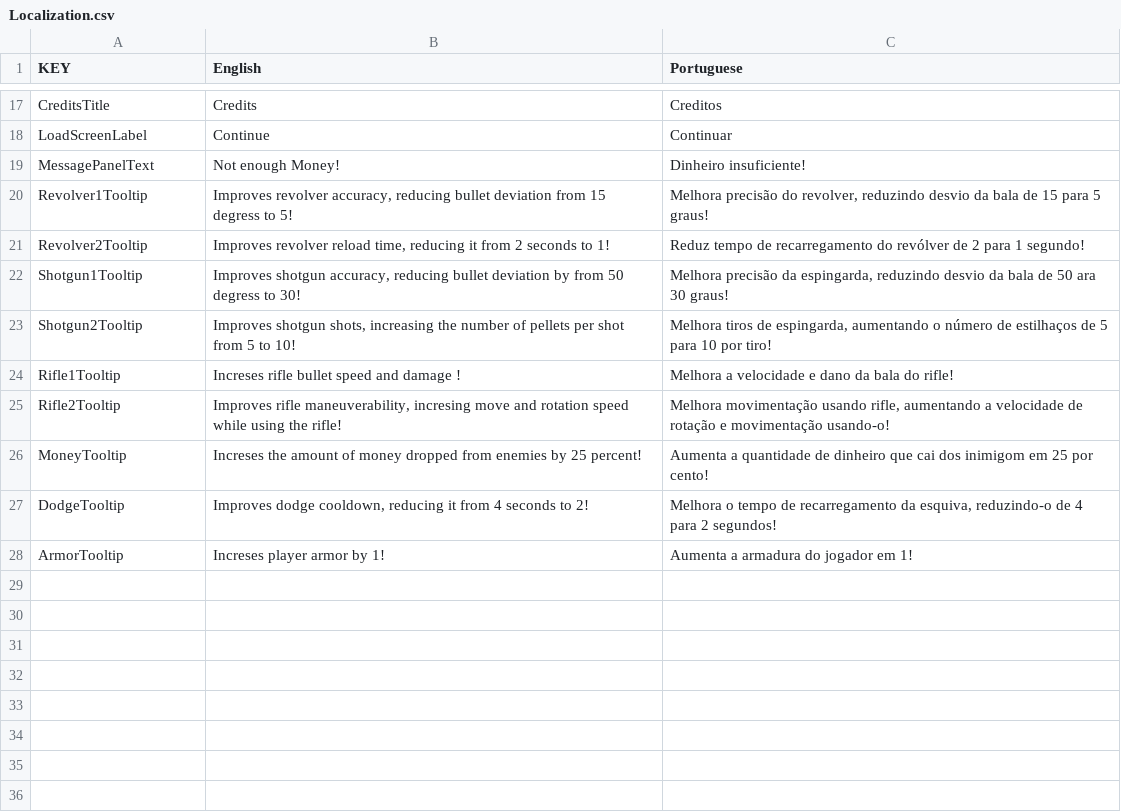
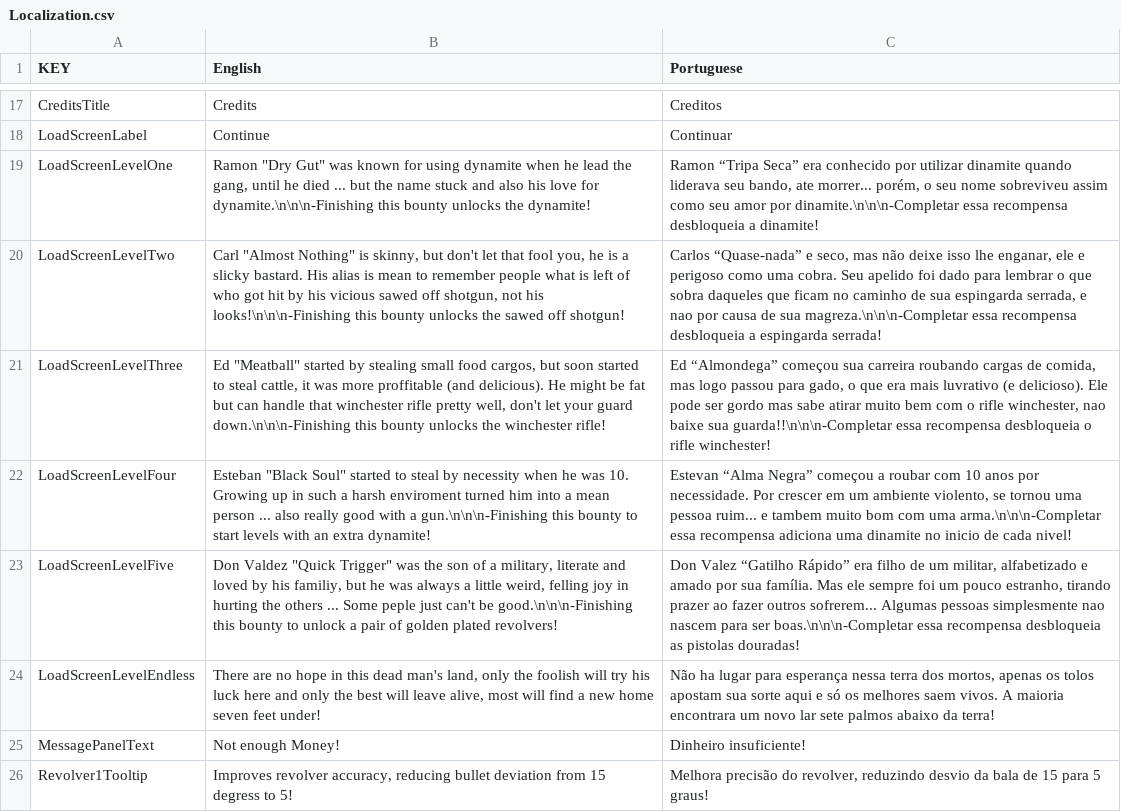
Before and after one commit to lvian/topdownshooter, a CSV file: Assets/Resources/Localization.csv, drawn as a sheet; only a part is shown, gaps mark what is left out; the shorter side is filled out with more unchanged rows; the diff covers the shown part only.

```diff
--- a/Assets/Resources/Localization.csv
+++ b/Assets/Resources/Localization.csv
@@ -18,2 +18,8 @@ CreditsTitle,Credits,Creditos
 LoadScreenLabel,Continue,Continuar
+LoadScreenLevelOne,"Ramon ""Dry Gut"" was known for using dynamite when he lead the gang, until he died ... but the name stuck and also his love for dynamite.\n\n\n-Finishing this bounty unlocks the dynamite!","Ramon “Tripa Seca” era conhecido por utilizar dinamite quando liderava seu bando, ate morrer... porém, o seu nome sobreviveu assim como seu amor por dinamite.\n\n\n-Completar essa recompensa desbloqueia a dinamite!"
+LoadScreenLevelTwo,"Carl ""Almost Nothing"" is skinny, but don't let that fool you, he is a slicky bastard. His alias is mean to remember people what is left of who got hit by his vicious sawed off shotgun, not his looks!\n\n\n-Finishing this bounty unlocks the sawed off shotgun!","Carlos “Quase-nada” e seco, mas não deixe isso lhe enganar, ele e perigoso como uma cobra. Seu apelido foi dado para lembrar o que sobra daqueles que ficam no caminho de sua espingarda serrada, e nao por causa de sua magreza.\n\n\n-Completar essa recompensa desbloqueia a espingarda serrada! "
+LoadScreenLevelThree,"Ed ""Meatball"" started by stealing small food cargos, but soon started to steal cattle, it was more proffitable (and delicious). He might be fat but can handle that winchester rifle pretty well, don't let your guard down.\n\n\n-Finishing this bounty unlocks the winchester rifle!","Ed “Almondega” começou sua carreira roubando cargas de comida, mas logo passou para gado, o que era mais luvrativo (e delicioso). Ele pode ser gordo mas sabe atirar muito bem com o rifle winchester, nao baixe sua guarda!!\n\n\n-Completar essa recompensa desbloqueia o rifle winchester!"
+LoadScreenLevelFour,"Esteban ""Black Soul"" started to steal by necessity when he was 10. Growing up in such a harsh enviroment turned him into a mean person ... also really good with a gun.\n\n\n-Finishing this bounty to start levels with an extra dynamite!","Estevan “Alma Negra” começou a roubar com 10 anos por necessidade. Por crescer em um ambiente  violento, se tornou uma pessoa ruim... e tambem muito bom com uma arma.\n\n\n-Completar essa recompensa adiciona uma dinamite no inicio de cada nivel!"
+LoadScreenLevelFive,"Don Valdez ""Quick Trigger"" was the son of a military, literate and loved by his familiy, but he was always a little weird, felling joy in hurting the others ... Some peple just can't be good.\n\n\n-Finishing this bounty to unlock a pair of golden plated revolvers!","Don Valez “Gatilho Rápido” era filho de um militar, alfabetizado e amado por sua família. Mas ele sempre foi um pouco estranho, tirando prazer ao fazer outros sofrerem... Algumas pessoas simplesmente nao nascem para ser boas.\n\n\n-Completar essa recompensa desbloqueia as pistolas douradas!"
+LoadScreenLevelEndless,"There are no hope in this dead man's land, only the foolish will try his luck here and only the best will leave alive, most will find a new home seven feet under!","Não ha lugar para esperança nessa terra dos mortos, apenas os tolos apostam sua sorte aqui e só os melhores saem vivos. A maioria encontrara um novo lar sete palmos abaixo da terra!"
 MessagePanelText,Not enough Money!,Dinheiro insuficiente!
```
Also changed, not shown: 19 added rows elsewhere in this file, 16 other files.
